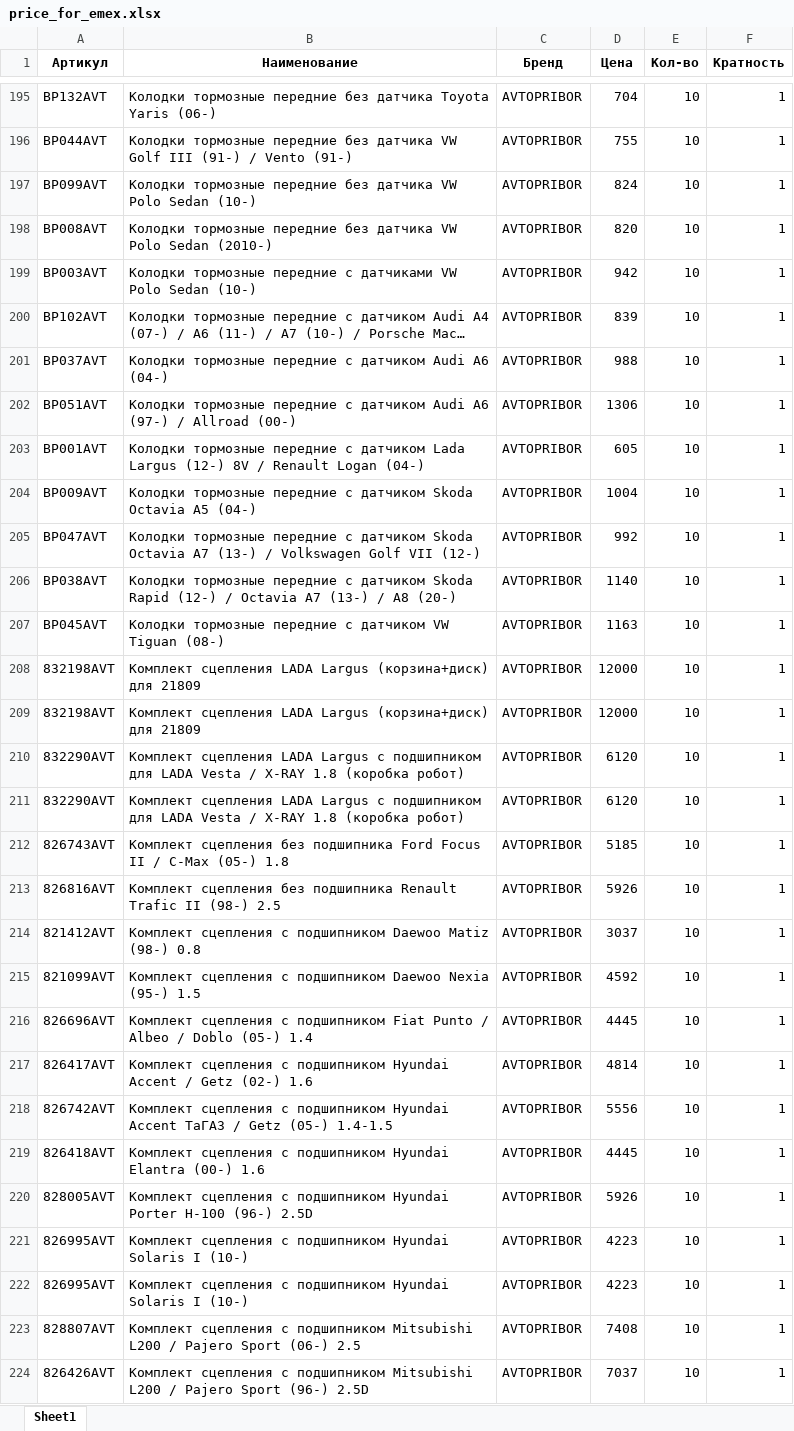
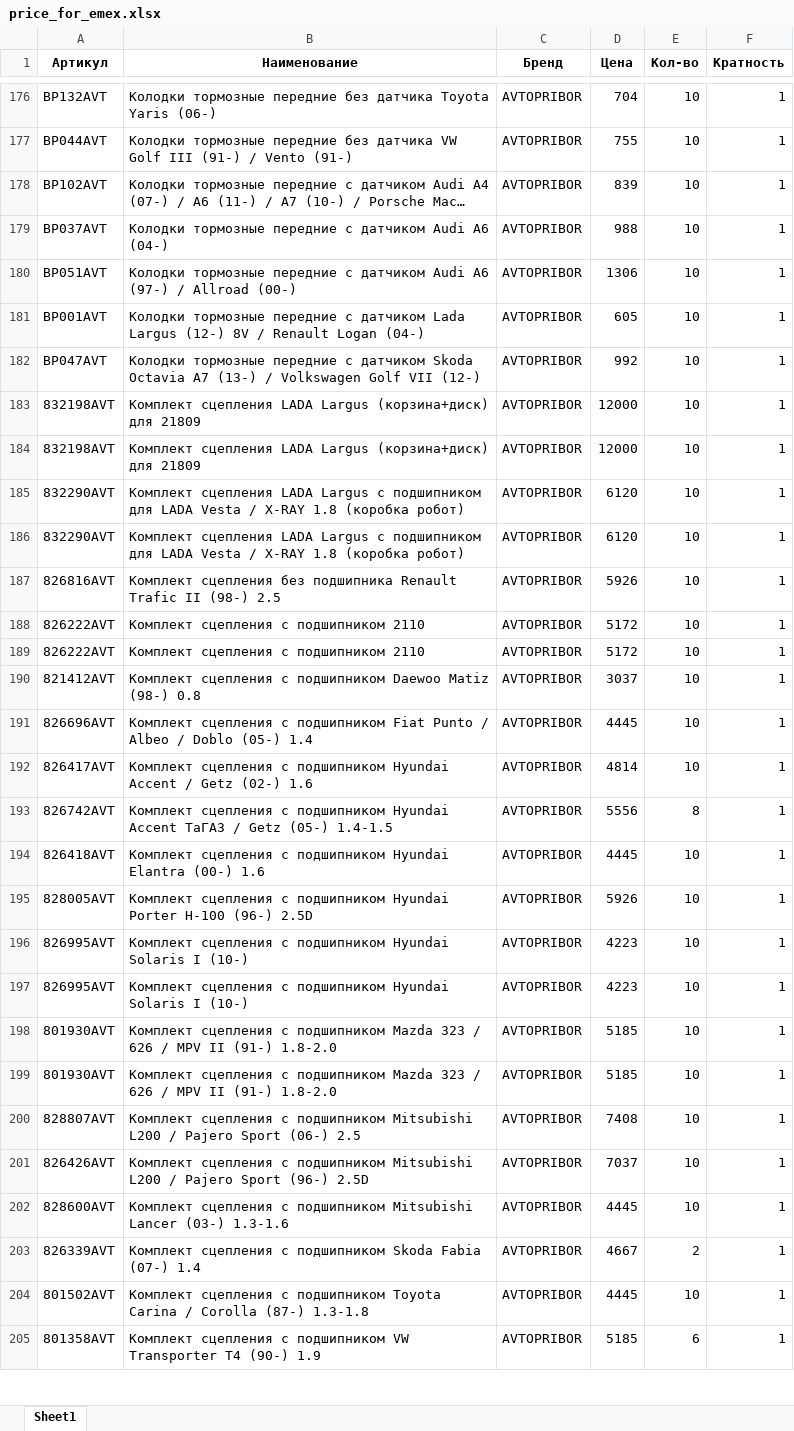
Before and after one commit to beton18/emex-co_project, an Excel workbook: price_for_emex.xlsx, sheet Sheet1, drawn as a sheet; only a part is shown, gaps mark what is left out; the shorter side is filled out with more unchanged rows; long unchanged cells end in …; values as stored, in another font and other column widths than the file's, no borders; removed rows and columns are numbered as before the commit, all else as after; the diff covers the shown part only; the diff names each change by its address in the sheet, - before the commit and + after, or states it on an @@ line.

Commit message:
Обновление фида EMEX - 2025-07-18 06:05

```diff
--- a/price_for_emex.xlsx (sheet Sheet1)
+++ b/price_for_emex.xlsx (sheet Sheet1)
-row 197: BP099AVT | Колодки тормозные передние без датчика VW Polo Sedan (10-) | AVTOPRIBOR | 824 | 10 | 1
-row 198: BP008AVT | Колодки тормозные передние без датчика VW Polo Sedan (2010-) | AVTOPRIBOR | 820 | 10 | 1
-row 199: BP003AVT | Колодки тормозные передние с датчиками VW Polo Sedan (10-) | AVTOPRIBOR | 942 | 10 | 1
-row 204: BP009AVT | Колодки тормозные передние с датчиком Skoda Octavia A5 (04-) | AVTOPRIBOR | 1004 | 10 | 1
-row 206: BP038AVT | Колодки тормозные передние с датчиком Skoda Rapid (12-) / Octavia A7 (13-) / A8 (20-) | AVTOPRIBOR | 1140 | 10 | 1
-row 207: BP045AVT | Колодки тормозные передние с датчиком VW Tiguan (08-) | AVTOPRIBOR | 1163 | 10 | 1
-row 212: 826743AVT | Комплект сцепления без подшипника Ford Focus II / C-Max (05-) 1.8 | AVTOPRIBOR | 5185 | 10 | 1
+row 188: 826222AVT | Комплект сцепления с подшипником 2110 | AVTOPRIBOR | 5172 | 10 | 1
+row 189: 826222AVT | Комплект сцепления с подшипником 2110 | AVTOPRIBOR | 5172 | 10 | 1
-row 215: 821099AVT | Комплект сцепления с подшипником Daewoo Nexia (95-) 1.5 | AVTOPRIBOR | 4592 | 10 | 1
-E193 (Кол-во): 10
+E193 (Кол-во): 8
+row 198: 801930AVT | Комплект сцепления с подшипником Mazda 323 / 626 / MPV II (91-) 1.8-2.0 | AVTOPRIBOR | 5185 | 10 | 1
+row 199: 801930AVT | Комплект сцепления с подшипником Mazda 323 / 626 / MPV II (91-) 1.8-2.0 | AVTOPRIBOR | 5185 | 10 | 1
```
Also changed, not shown: 7 added rows, 19 removed rows and 2 edited cells elsewhere in this sheet.
